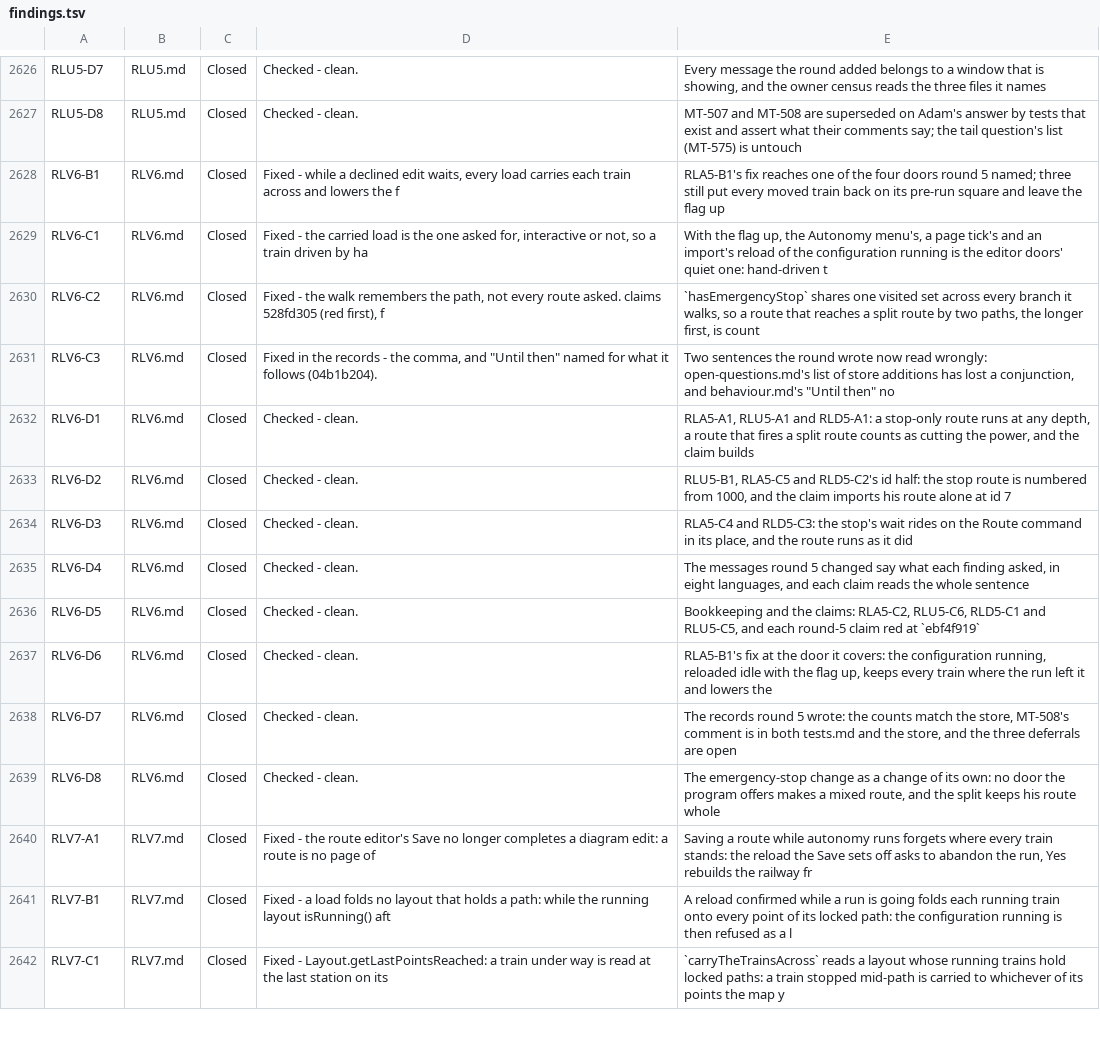
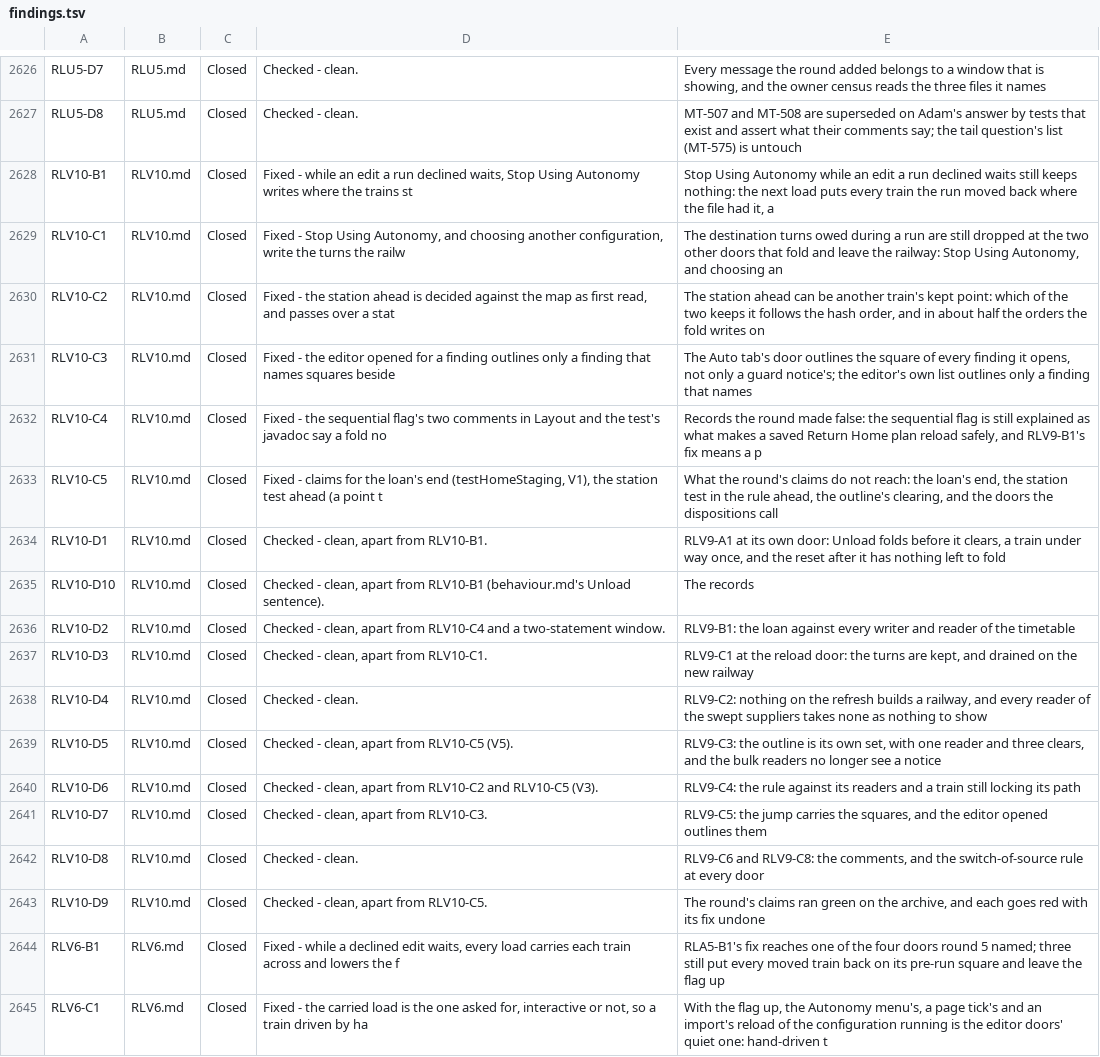
Before and after one commit to bob123456678/TrainControl, a TSV file: docs/manual-tests/findings.tsv, drawn as a sheet; only a part is shown, gaps mark what is left out; the shorter side is filled out with more unchanged rows.

```diff
--- a/docs/manual-tests/findings.tsv
+++ b/docs/manual-tests/findings.tsv
@@ -2627,2 +2627,18 @@ RLU5-D7	RLU5.md	Closed	Checked - clean.	Every message the round added belongs to
 RLU5-D8	RLU5.md	Closed	Checked - clean.	MT-507 and MT-508 are superseded on Adam's answer by tests that exist and assert what their comments say; the tail question's list (MT-575) is untouch
+RLV10-B1	RLV10.md	Closed	Fixed - while an edit a run declined waits, Stop Using Autonomy writes where the trains st	Stop Using Autonomy while an edit a run declined waits still keeps nothing: the next load puts every train the run moved back where the file had it, a
+RLV10-C1	RLV10.md	Closed	Fixed - Stop Using Autonomy, and choosing another configuration, write the turns the railw	The destination turns owed during a run are still dropped at the two other doors that fold and leave the railway: Stop Using Autonomy, and choosing an
+RLV10-C2	RLV10.md	Closed	Fixed - the station ahead is decided against the map as first read, and passes over a stat	The station ahead can be another train's kept point: which of the two keeps it follows the hash order, and in about half the orders the fold writes on
+RLV10-C3	RLV10.md	Closed	Fixed - the editor opened for a finding outlines only a finding that names squares beside 	The Auto tab's door outlines the square of every finding it opens, not only a guard notice's; the editor's own list outlines only a finding that names
+RLV10-C4	RLV10.md	Closed	Fixed - the sequential flag's two comments in Layout and the test's javadoc say a fold no 	Records the round made false: the sequential flag is still explained as what makes a saved Return Home plan reload safely, and RLV9-B1's fix means a p
+RLV10-C5	RLV10.md	Closed	Fixed - claims for the loan's end (testHomeStaging, V1), the station test ahead (a point t	What the round's claims do not reach: the loan's end, the station test in the rule ahead, the outline's clearing, and the doors the dispositions call
+RLV10-D1	RLV10.md	Closed	Checked - clean, apart from RLV10-B1.	RLV9-A1 at its own door: Unload folds before it clears, a train under way once, and the reset after it has nothing left to fold
+RLV10-D10	RLV10.md	Closed	Checked - clean, apart from RLV10-B1 (behaviour.md's Unload sentence).	The records
+RLV10-D2	RLV10.md	Closed	Checked - clean, apart from RLV10-C4 and a two-statement window.	RLV9-B1: the loan against every writer and reader of the timetable
+RLV10-D3	RLV10.md	Closed	Checked - clean, apart from RLV10-C1.	RLV9-C1 at the reload door: the turns are kept, and drained on the new railway
+RLV10-D4	RLV10.md	Closed	Checked - clean.	RLV9-C2: nothing on the refresh builds a railway, and every reader of the swept suppliers takes none as nothing to show
+RLV10-D5	RLV10.md	Closed	Checked - clean, apart from RLV10-C5 (V5).	RLV9-C3: the outline is its own set, with one reader and three clears, and the bulk readers no longer see a notice
+RLV10-D6	RLV10.md	Closed	Checked - clean, apart from RLV10-C2 and RLV10-C5 (V3).	RLV9-C4: the rule against its readers and a train still locking its path
+RLV10-D7	RLV10.md	Closed	Checked - clean, apart from RLV10-C3.	RLV9-C5: the jump carries the squares, and the editor opened outlines them
+RLV10-D8	RLV10.md	Closed	Checked - clean.	RLV9-C6 and RLV9-C8: the comments, and the switch-of-source rule at every door
+RLV10-D9	RLV10.md	Closed	Checked - clean, apart from RLV10-C5.	The round's claims ran green on the archive, and each goes red with its fix undone
 RLV6-B1	RLV6.md	Closed	Fixed - while a declined edit waits, every load carries each train across and lowers the f	RLA5-B1's fix reaches one of the four doors round 5 named; three still put every moved train back on its pre-run square and leave the flag up
```
Also changed, not shown: 3 other files.
